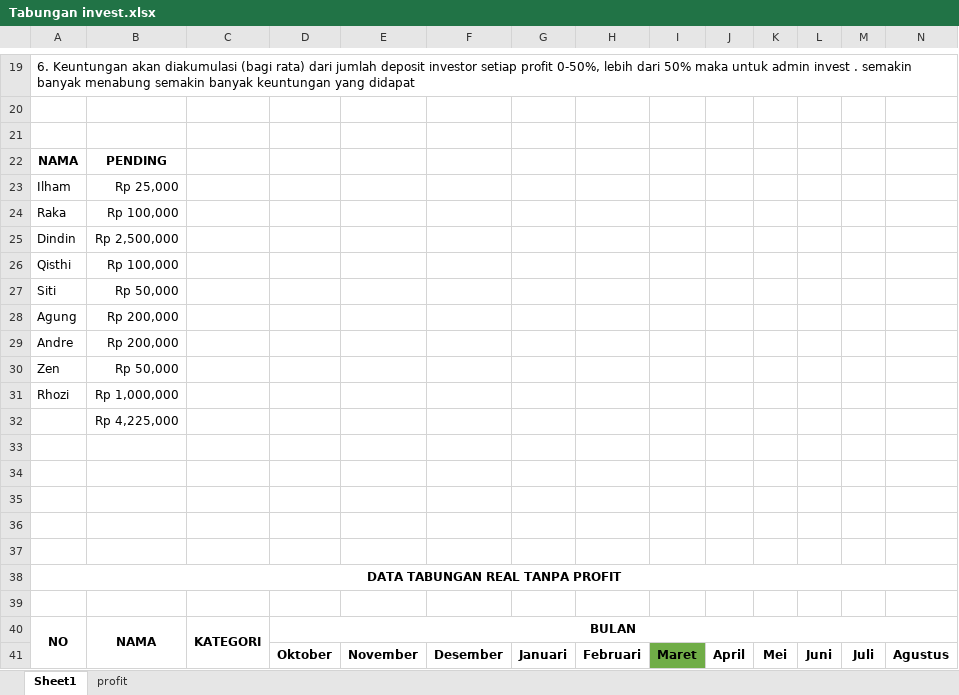
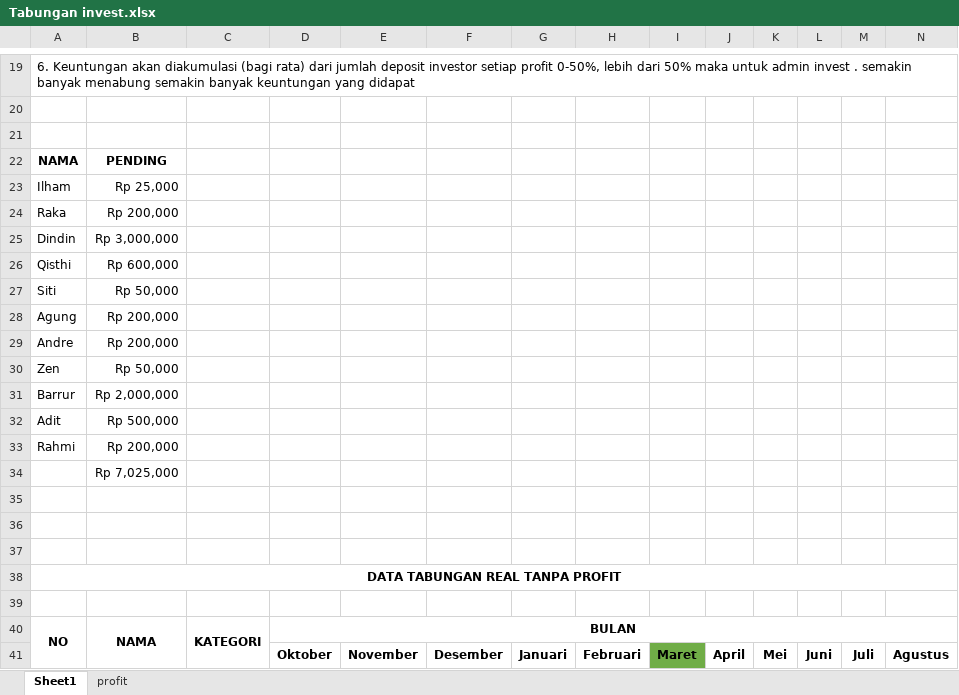
Before and after one commit to ozyexplorer/Invest, an Excel workbook: Tabungan invest.xlsx, sheet Sheet1, drawn as a sheet; only a part is shown, gaps mark what is left out; values as stored, in another font and other column widths than the file's, no borders; charts and pictures not drawn; removed rows and columns are numbered as before the commit, all else as after; rows hold the shown columns only; the diff names each change by its address in the sheet, - before the commit and + after, or states it on an @@ line.

Commit message:
update

```diff
--- a/Tabungan invest.xlsx (sheet Sheet1)
+++ b/Tabungan invest.xlsx (sheet Sheet1)
-B24: Rp 100,000
+B24: Rp 200,000
-B25: Rp 2,500,000
+B25: Rp 3,000,000
-B26: Rp 100,000
+B26: Rp 600,000
-row 31: Rhozi | Rp 1,000,000
+row 31: Barrur | Rp 2,000,000
+row 32: Adit | Rp 500,000
+row 33: Rahmi | Rp 200,000
-B34: Rp 4,225,000
+B34: Rp 7,025,000
-row 33: (empty)
-row 34: (empty)
```
